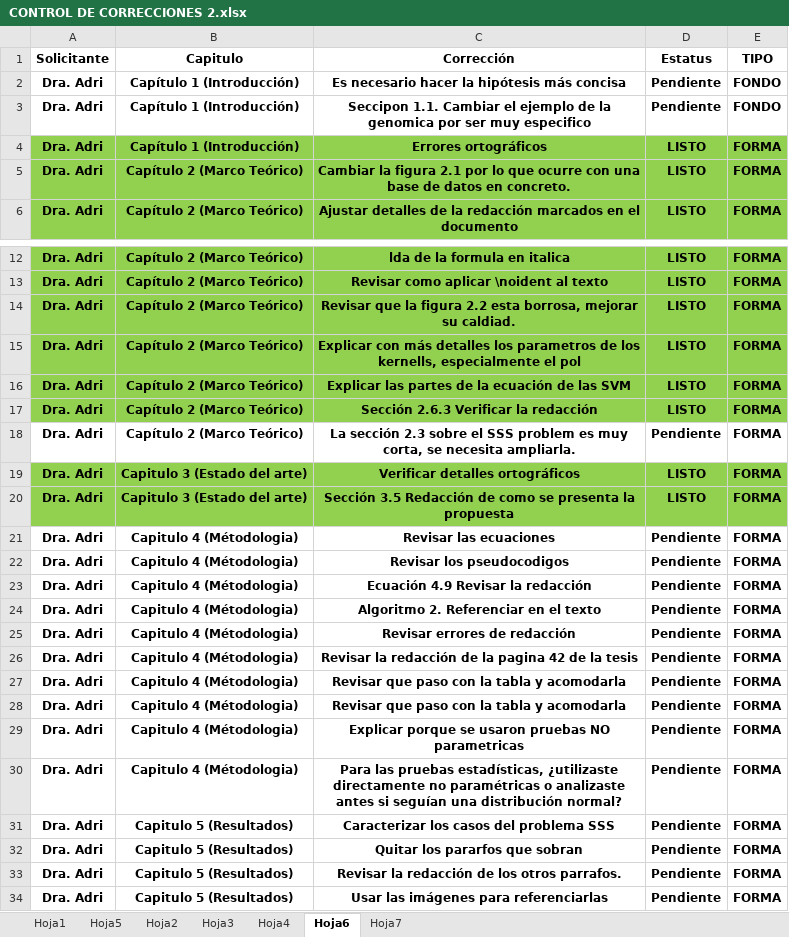
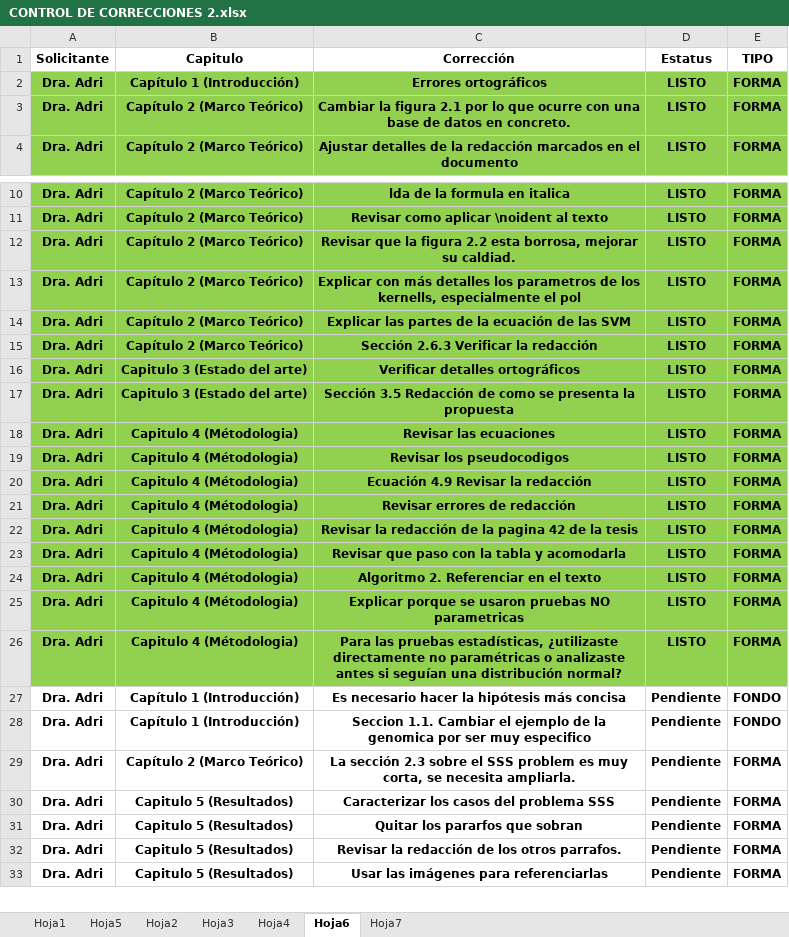
Before and after one commit to poface64/GNLPDA, an Excel workbook: CORRECCIONES TESIS AGOSTO 2026/CONTROL DE CORRECCIONES 2.xlsx, sheet Hoja6, drawn as a sheet; only a part is shown, gaps mark what is left out; values as stored, in another font and other column widths than the file's, no borders; conditional formats not drawn; removed rows and columns are numbered as before the commit, all else as after; the diff names each change by its address in the sheet, - before the commit and + after, or states it on an @@ line.

Commit message:
Correcciones para las referencias

```diff
--- a/CORRECCIONES TESIS AGOSTO 2026/CONTROL DE CORRECCIONES 2.xlsx (sheet Hoja6)
+++ b/CORRECCIONES TESIS AGOSTO 2026/CONTROL DE CORRECCIONES 2.xlsx (sheet Hoja6)
-row 3: Dra. Adri | Capítulo 1 (Introducción) | Seccipon 1.1. Cambiar el ejemplo de la genomica por ser muy especifico | Pendiente | FONDO
-A18:E20 fill: none
+A18:E20 fill: #92D050
-D18:D20 (Estatus): Pendiente
+D18:D20 (Estatus): LISTO
-row 24: Dra. Adri | Capitulo 4 (Métodologia) | Algoritmo 2. Referenciar en el texto | Pendiente | FORMA
-A21:E26 fill: none
+A21:E26 fill: #92D050
-D21:D26 (Estatus): Pendiente
+D21:D26 (Estatus): LISTO
-C24 (Corrección): Revisar que paso con la tabla y acomodarla
+C24 (Corrección): Algoritmo 2. Referenciar en el texto
@@ row 2 moved to row 27: Dra. Adri @@
+row 28: Dra. Adri | Capítulo 1 (Introducción) | Seccion 1.1. Cambiar el ejemplo de la genomica por ser muy especifico | Pendiente | FONDO
@@ row 18 moved to row 29: Dra. Adri @@
```
Also changed, not shown: 25 other files.
